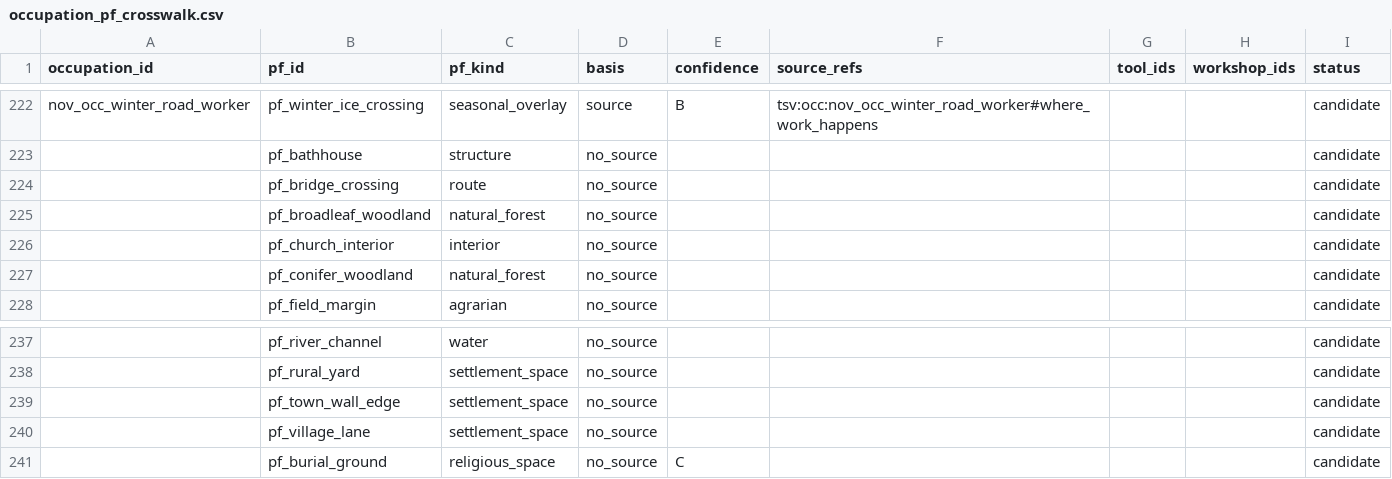
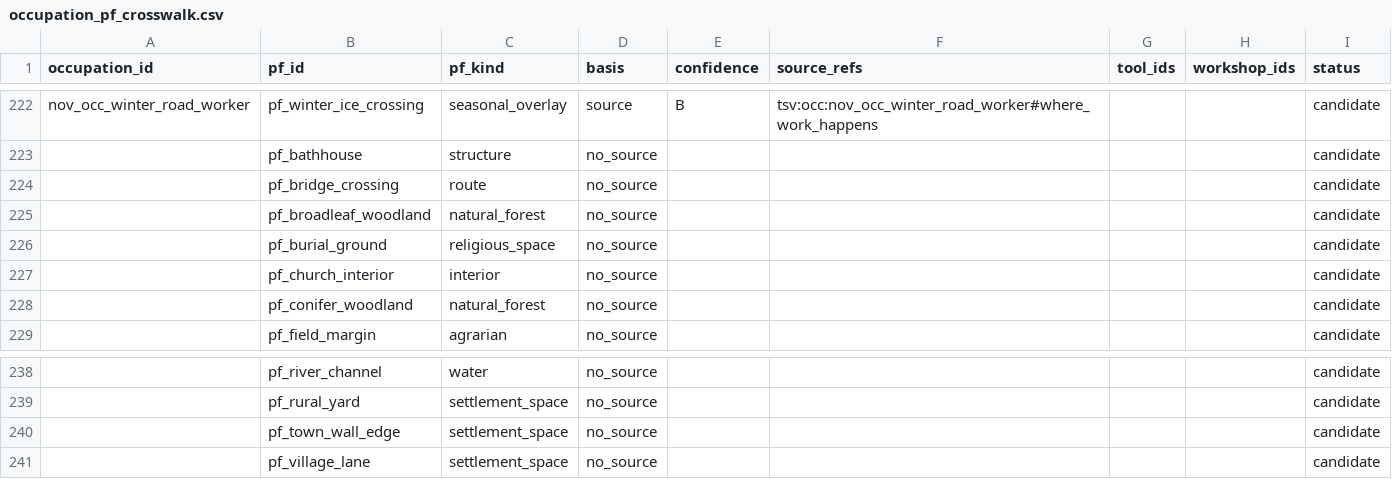
Before and after one commit to PavelSlaven/Novgorod1230, a CSV file: data/world-catalogs/novgorod/game-base-v1/crafts-tools-processes/craft_tools_gear/occupation_pf_crosswalk.csv, drawn as a sheet; only a part is shown, gaps mark what is left out.

```diff
--- a/data/world-catalogs/novgorod/game-base-v1/crafts-tools-processes/craft_tools_gear/occupation_pf_crosswalk.csv
+++ b/data/world-catalogs/novgorod/game-base-v1/crafts-tools-processes/craft_tools_gear/occupation_pf_crosswalk.csv
@@ -225,2 +225,3 @@ nov_occ_winter_road_worker,pf_winter_ice_crossing,seasonal_overlay,source,B,tsv:
 ,pf_broadleaf_woodland,natural_forest,no_source,,,,,candidate
+,pf_burial_ground,religious_space,no_source,,,,,candidate
 ,pf_church_interior,interior,no_source,,,,,candidate
@@ -240,2 +241 @@ nov_occ_winter_road_worker,pf_winter_ice_crossing,seasonal_overlay,source,B,tsv:
 ,pf_village_lane,settlement_space,no_source,,,,,candidate
-,pf_burial_ground,religious_space,no_source,C,,,,candidate
```
Also changed, not shown: data/world-catalogs/novgorod/game-base-v1/items-weapons-armour/items/role_tier_pf_crosswalk.csv, 14 other files.
